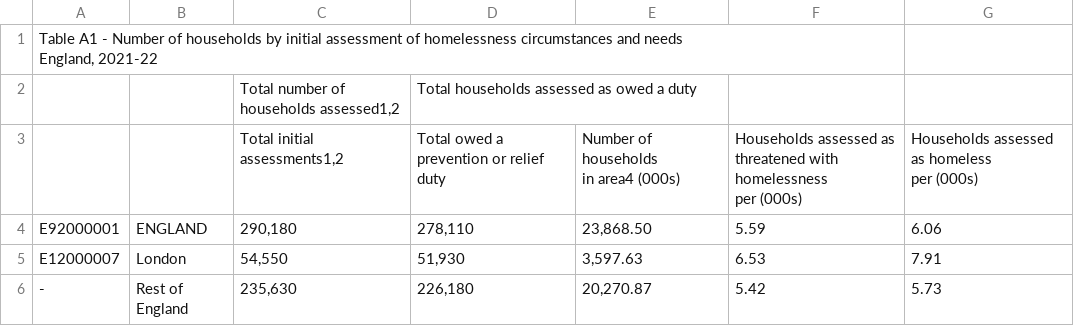
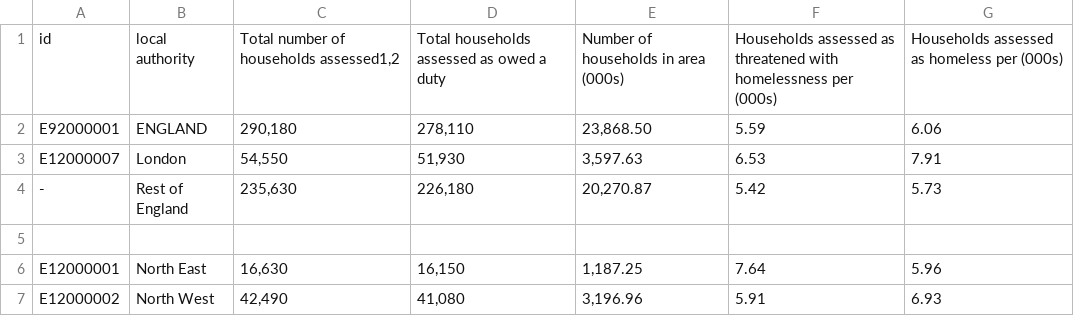
Before and after one commit to JinJiang22/Data, a CSV file: StatutoryHomeless_2021-22.csv, drawn as a sheet; only a part is shown; the shorter side is filled out with more unchanged rows.

Commit message:
clean the head of two tables

```diff
--- a/StatutoryHomeless_2021-22.csv
+++ b/StatutoryHomeless_2021-22.csv
@@ -1,8 +1,2 @@
-"Table A1 - Number of households by initial assessment of homelessness circumstances and needs
-England, 2021-22",,,,,,
-,,"Total number of households assessed1,2",Total households assessed as owed a duty,,,
-,,"Total initial assessments1,2",Total owed a prevention or relief duty,"Number of households
- in area4 (000s)","Households assessed as threatened with homelessness
-per (000s)","Households assessed as homeless
-per (000s)"
+id,local authority,"Total number of households assessed1,2",Total households assessed as owed a duty,Number of households in area (000s),Households assessed as threatened with homelessness per (000s),Households assessed as homeless per (000s)
 E92000001,ENGLAND,"290,180","278,110","23,868.50",5.59,6.06
```
Also changed, not shown: Foodbanks_2021-22.csv.
